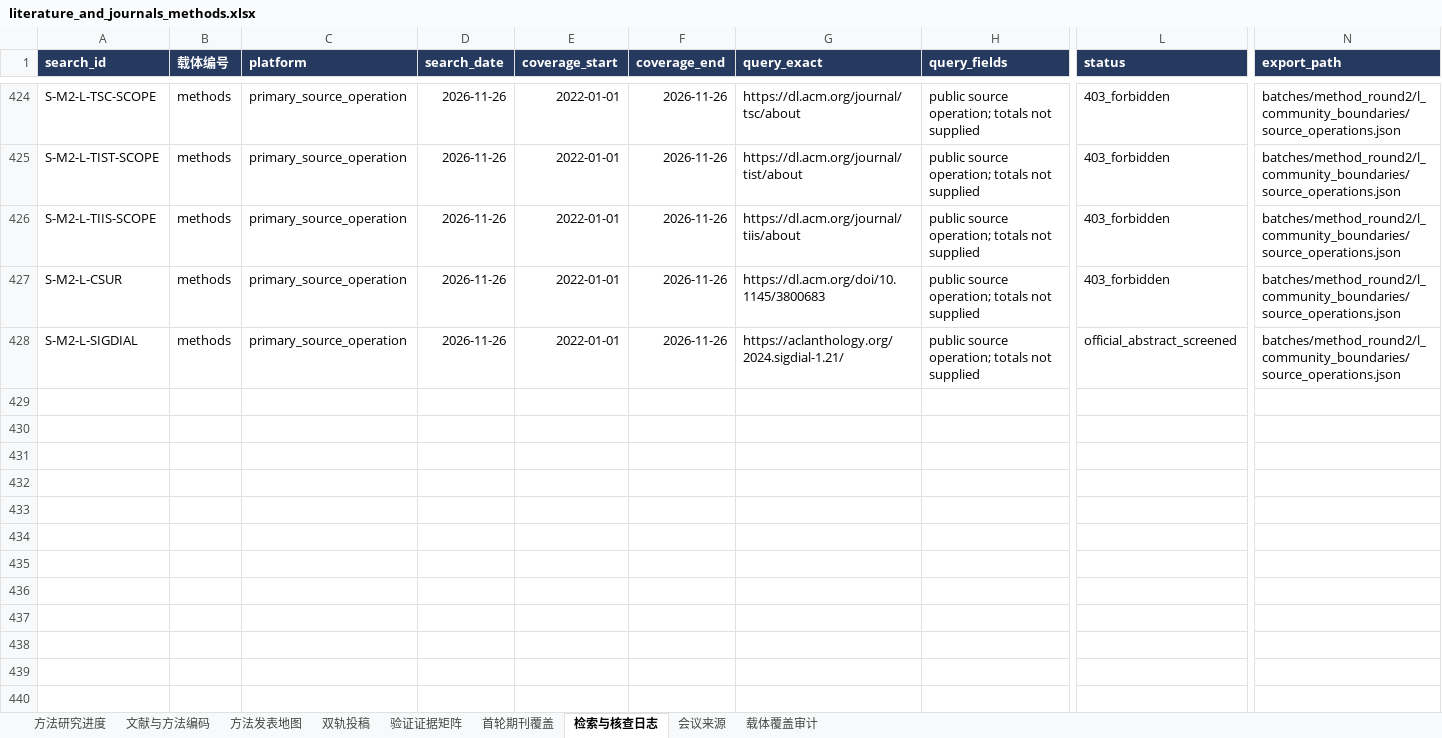
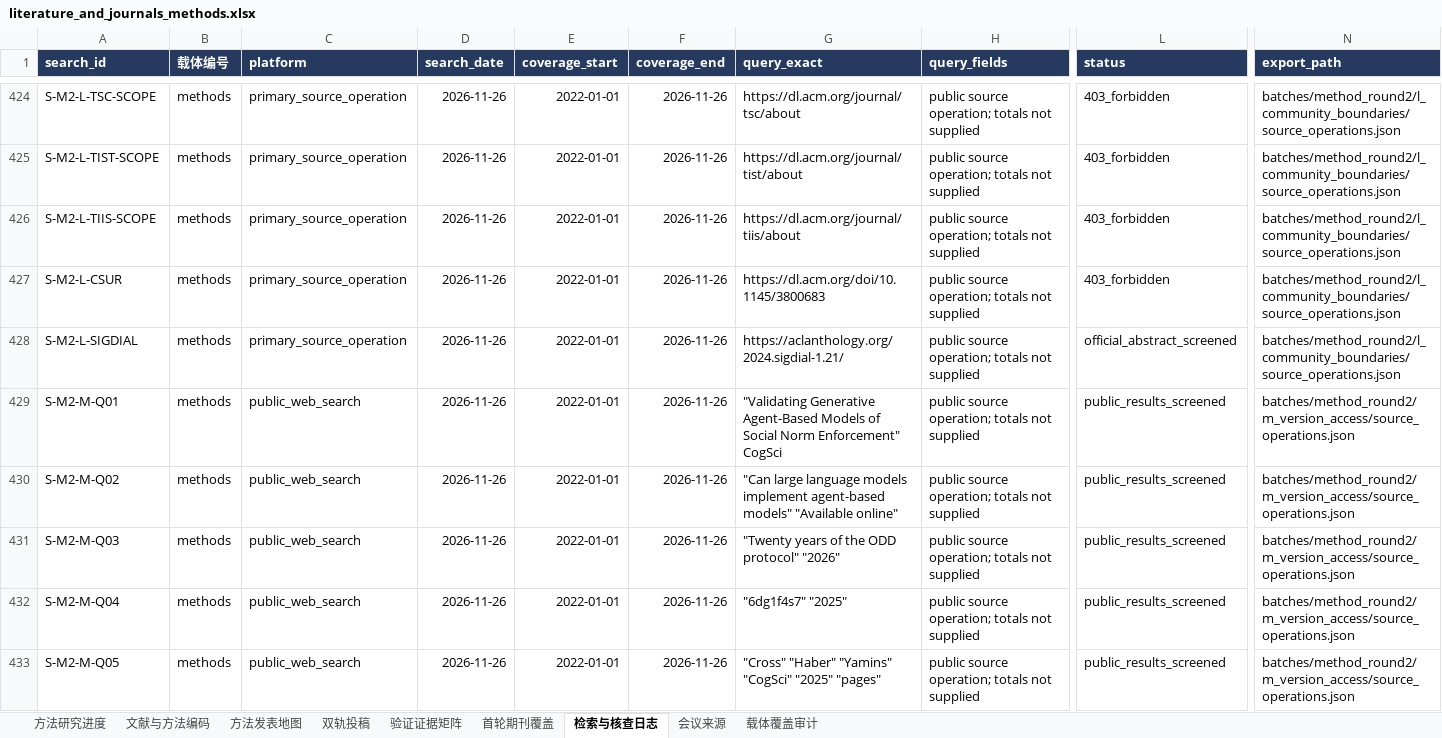
Before and after one commit to BNU-CCR/Agent-EX, an Excel workbook: literature-review/exports/literature_and_journals_methods.xlsx, sheet 检索与核查日志, drawn as a sheet; only a part is shown, gaps mark what is left out; values as stored, in another font and other column widths than the file's, no borders; rows hold the shown columns only; the diff covers the shown part only; the diff names each change by its address in the sheet, - before the commit and + after, or states it on an @@ line.

Commit message:
research: preserve verified publication and access boundaries (batch M)

```diff
--- a/literature-review/exports/literature_and_journals_methods.xlsx (sheet 检索与核查日志)
+++ b/literature-review/exports/literature_and_journals_methods.xlsx (sheet 检索与核查日志)
+row 429: S-M2-M-Q01 | methods | public_web_search | 2026-11-26 | 2022-01-01 | 2026-11-26 | "Validating Generative Agent-Based Models of Social Norm Enforcement" CogSci | public source operation; totals not supplied | public_results_screened | batches/method_round2/m_version_access/source_operations.json
+row 430: S-M2-M-Q02 | methods | public_web_search | 2026-11-26 | 2022-01-01 | 2026-11-26 | "Can large language models implement agent-based models" "Available online" | public source operation; totals not supplied | public_results_screened | batches/method_round2/m_version_access/source_operations.json
+row 431: S-M2-M-Q03 | methods | public_web_search | 2026-11-26 | 2022-01-01 | 2026-11-26 | "Twenty years of the ODD protocol" "2026" | public source operation; totals not supplied | public_results_screened | batches/method_round2/m_version_access/source_operations.json
+row 432: S-M2-M-Q04 | methods | public_web_search | 2026-11-26 | 2022-01-01 | 2026-11-26 | "6dg1f4s7" "2025" | public source operation; totals not supplied | public_results_screened | batches/method_round2/m_version_access/source_operations.json
+row 433: S-M2-M-Q05 | methods | public_web_search | 2026-11-26 | 2022-01-01 | 2026-11-26 | "Cross" "Haber" "Yamins" "CogSci" "2025" "pages" | public source operation; totals not supplied | public_results_screened | batches/method_round2/m_version_access/source_operations.json
```
Also changed, not shown: 25 added rows elsewhere in this sheet, sheet 文献与方法编码, 12 other files.
